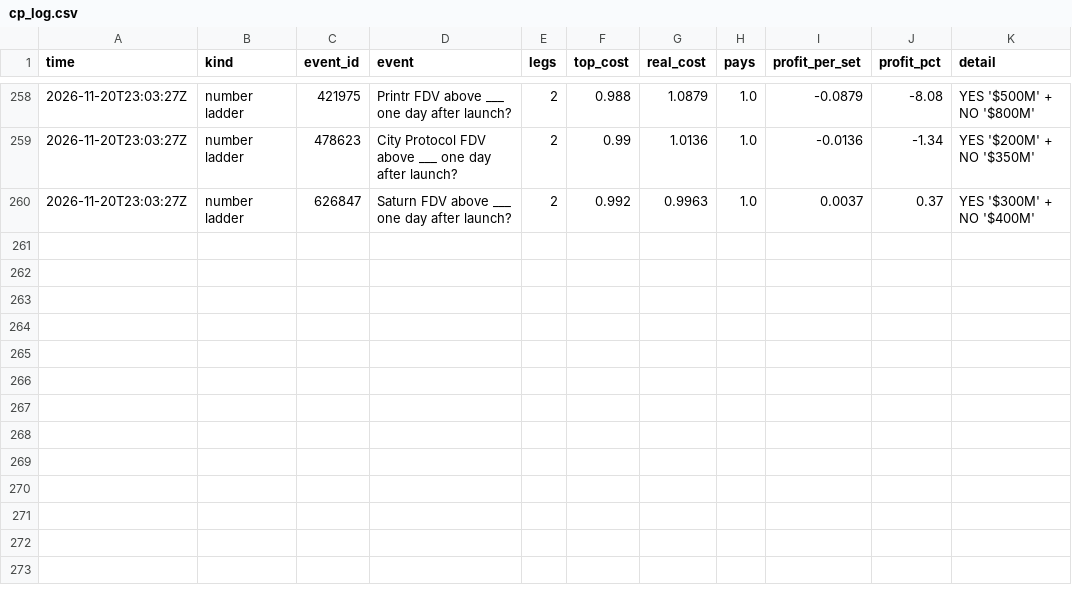
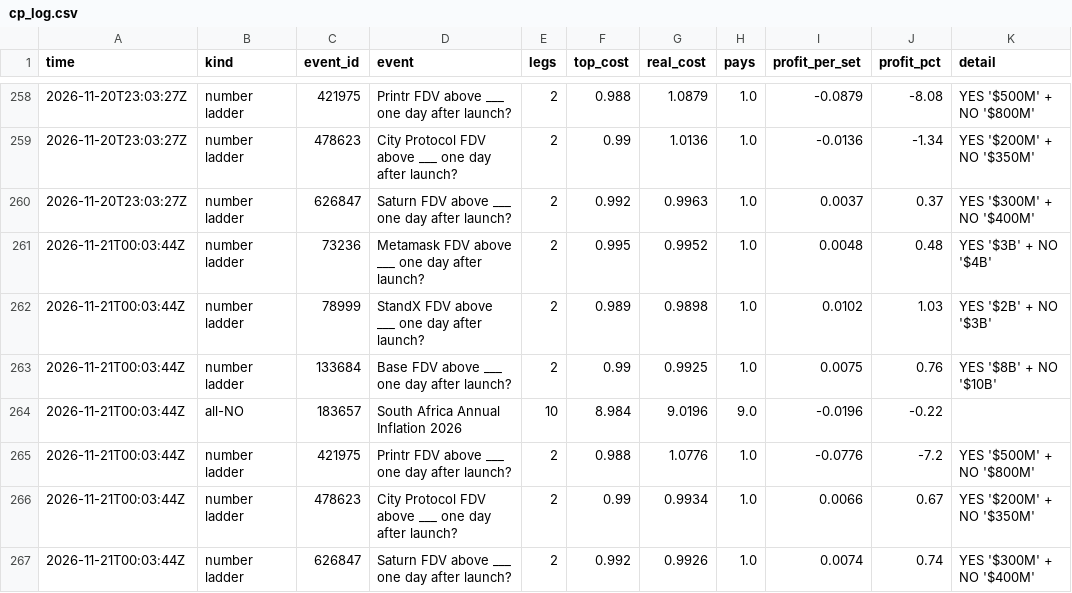
Before and after one commit to trendatrenda/polymarket-scanners, a CSV file: cp_log.csv, drawn as a sheet; only a part is shown, gaps mark what is left out; the diff names each change by its address in the sheet, - before the commit and + after, or states it on an @@ line.

```diff
--- a/cp_log.csv
+++ b/cp_log.csv
+row 261: 2026-11-21T00:03:44Z | number ladder | 73236 | Metamask FDV above ___ one day after launch? | 2 | 0.995 | 0.9952 | 1.0 | 0.0048 | 0.48 | YES '$3B' + NO '$4B'
+row 262: 2026-11-21T00:03:44Z | number ladder | 78999 | StandX FDV above ___ one day after launch? | 2 | 0.989 | 0.9898 | 1.0 | 0.0102 | 1.03 | YES '$2B' + NO '$3B'
+row 263: 2026-11-21T00:03:44Z | number ladder | 133684 | Base FDV above ___ one day after launch? | 2 | 0.99 | 0.9925 | 1.0 | 0.0075 | 0.76 | YES '$8B' + NO '$10B'
+row 264: 2026-11-21T00:03:44Z | all-NO | 183657 | South Africa Annual Inflation 2026 | 10 | 8.984 | 9.0196 | 9.0 | -0.0196 | -0.22
+row 265: 2026-11-21T00:03:44Z | number ladder | 421975 | Printr FDV above ___ one day after launch? | 2 | 0.988 | 1.0776 | 1.0 | -0.0776 | -7.2 | YES '$500M' + NO '$800M'
+row 266: 2026-11-21T00:03:44Z | number ladder | 478623 | City Protocol FDV above ___ one day after launch? | 2 | 0.99 | 0.9934 | 1.0 | 0.0066 | 0.67 | YES '$200M' + NO '$350M'
+row 267: 2026-11-21T00:03:44Z | number ladder | 626847 | Saturn FDV above ___ one day after launch? | 2 | 0.992 | 0.9926 | 1.0 | 0.0074 | 0.74 | YES '$300M' + NO '$400M'
```
Also changed, not shown: air_cost.csv, air_forecasts.csv, 6 other files.
